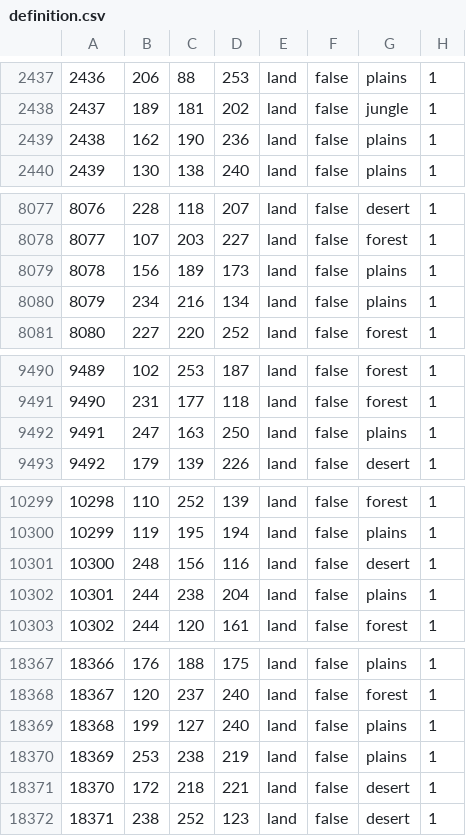
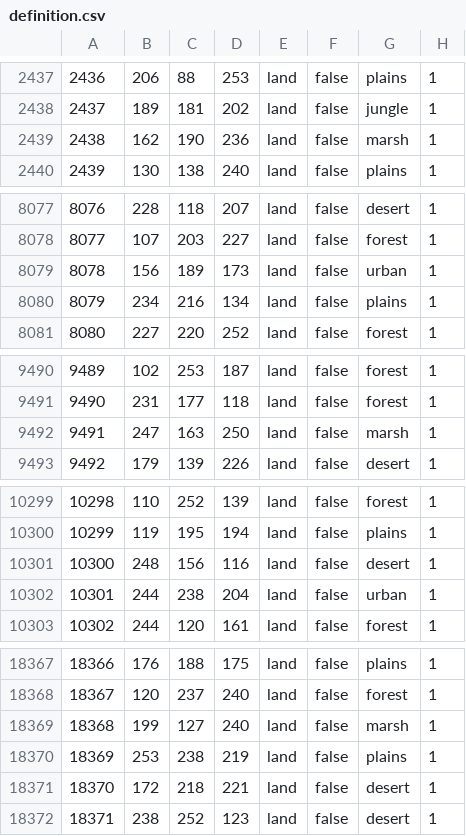
Before and after one commit to VladimirZhirinovskiy/Kolkhoz, a CSV file: Kolhoz/map/definition.csv, drawn as a sheet; only a part is shown, gaps mark what is left out; the diff covers the shown part only.

```diff
--- a/Kolhoz/map/definition.csv
+++ b/Kolhoz/map/definition.csv
@@ -2438,3 +2438,3 @@
 2437;189;181;202;land;false;jungle;1
-2438;162;190;236;land;false;plains;1
+2438;162;190;236;land;false;marsh;1
 2439;130;138;240;land;false;plains;1
@@ -8078,3 +8078,3 @@
 8077;107;203;227;land;false;forest;1
-8078;156;189;173;land;false;plains;1
+8078;156;189;173;land;false;urban;1
 8079;234;216;134;land;false;plains;1
@@ -9491,3 +9491,3 @@
 9490;231;177;118;land;false;forest;1
-9491;247;163;250;land;false;plains;1
+9491;247;163;250;land;false;marsh;1
 9492;179;139;226;land;false;desert;1
@@ -10301,3 +10301,3 @@
 10300;248;156;116;land;false;desert;1
-10301;244;238;204;land;false;plains;1
+10301;244;238;204;land;false;urban;1
 10302;244;120;161;land;false;forest;1
@@ -18368,3 +18368,3 @@
 18367;120;237;240;land;false;forest;1
-18368;199;127;240;land;false;plains;1
+18368;199;127;240;land;false;marsh;1
 18369;253;238;219;land;false;plains;1
```
Also changed, not shown: 1 edited cell elsewhere in this file, 13 other files.
